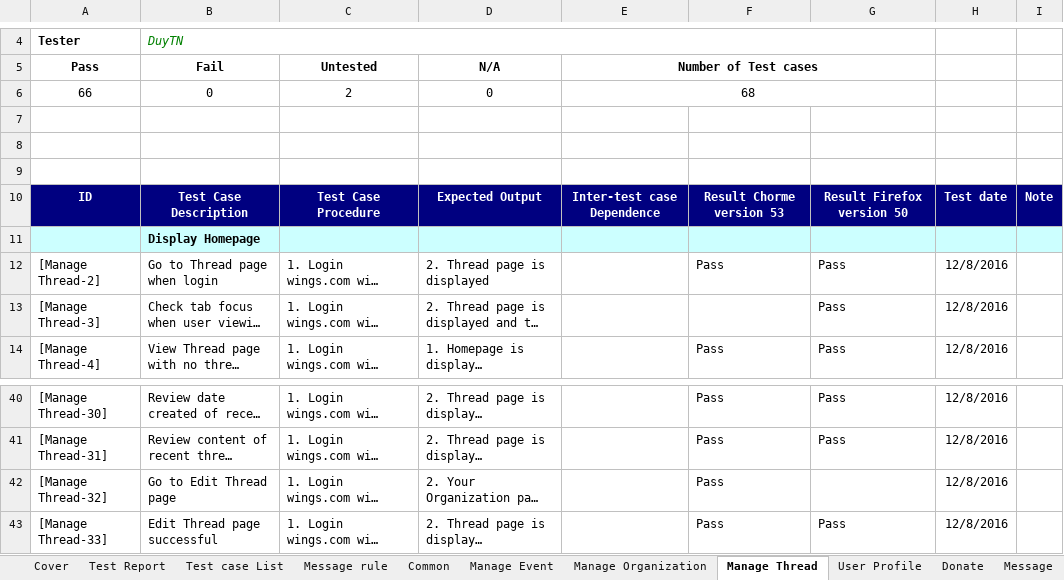
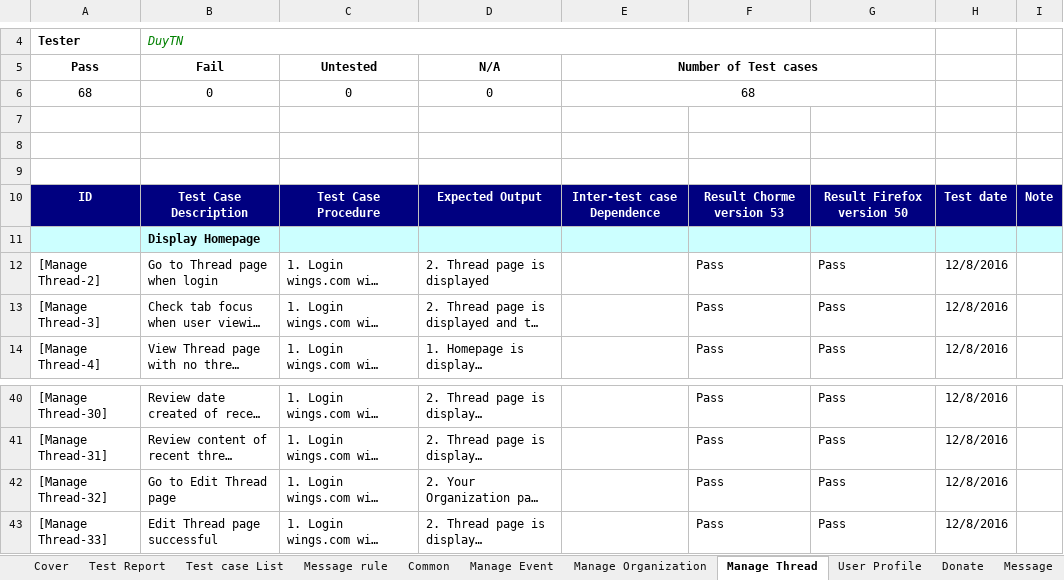
Before and after one commit to sangnvus/201609JS01, an Excel workbook: WIP/Deliverables/Report 5/Test Result/WS_System Test Case_v1.0_EN.xlsx, sheet Manage Thread, drawn as a sheet; only a part is shown, gaps mark what is left out; long unchanged cells end in …; values as stored, in another font and other column widths than the file's, no borders; the diff names each change by its address in the sheet, - before the commit and + after, or states it on an @@ line.

```diff
--- a/WIP/Deliverables/Report 5/Test Result/WS_System Test Case_v1.0_EN.xlsx (sheet Manage Thread)
+++ b/WIP/Deliverables/Report 5/Test Result/WS_System Test Case_v1.0_EN.xlsx (sheet Manage Thread)
-A6 (Pass): 66
+A6 (Pass): 68
-C6 (Untested): 2
+C6 (Untested): 0
-F13: (empty)
+F13: Pass
-G42: (empty)
+G42: Pass
```
Also changed, not shown: sheet Common, sheet Manage Event, sheet Test Report, formulas that keep their value, WIP/Deliverables/Report 5/Test Result/WS_CommonTest Case_v1.0_EN .xlsx, WIP/Deliverables/Report 5/Test Result/WS_Integration Test Case_v1.0_EN.xlsx.
